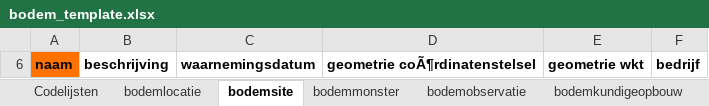
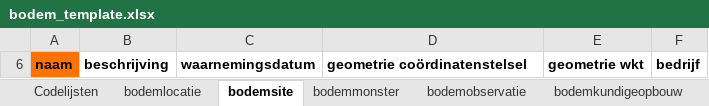
Before and after one commit to DOV-Vlaanderen/xls2xml, an Excel workbook: data/bodem_template.xlsx, sheet bodemsite, drawn as a sheet; values as stored, in another font and other column widths than the file's, no borders; the diff names each change by its address in the sheet, - before the commit and + after, or states it on an @@ line.

```diff
--- a/data/bodem_template.xlsx (sheet bodemsite)
+++ b/data/bodem_template.xlsx (sheet bodemsite)
-D6: geometrie coÃ¶rdinatenstelsel
+D6: geometrie coördinatenstelsel
```
Also changed, not shown: sheet bodemlocatie, sheet Codelijsten, data/bodem_template_full.xlsx, data/grondwater_template.xlsx, 7 other files.
